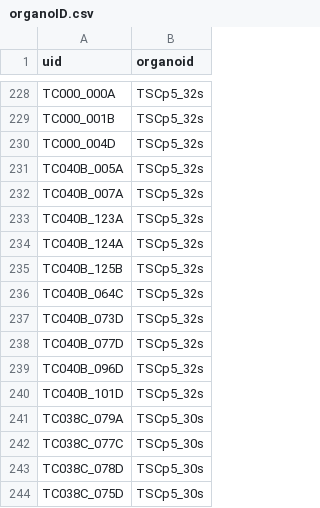
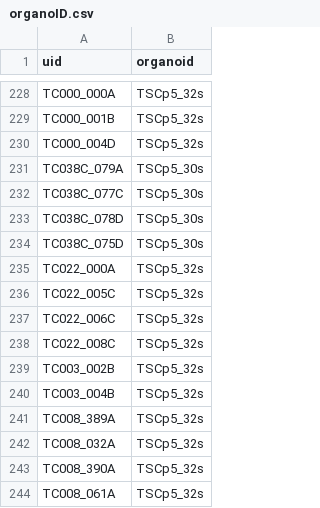
Before and after one commit to JoseGuzman/minibrain, a CSV file: DataSets/organoID.csv, drawn as a sheet; only a part is shown, gaps mark what is left out; the shorter side is filled out with more unchanged rows.

```diff
--- a/DataSets/organoID.csv
+++ b/DataSets/organoID.csv
@@ -230,12 +230,2 @@ TC000_001B,TSCp5_32s
 TC000_004D,TSCp5_32s
-TC040B_005A,TSCp5_32s
-TC040B_007A,TSCp5_32s
-TC040B_123A,TSCp5_32s
-TC040B_124A,TSCp5_32s
-TC040B_125B,TSCp5_32s
-TC040B_064C,TSCp5_32s
-TC040B_073D,TSCp5_32s
-TC040B_077D,TSCp5_32s
-TC040B_096D,TSCp5_32s
-TC040B_101D,TSCp5_32s
 TC038C_079A,TSCp5_30s
```
Also changed, not shown: DataSets/spikes.csv, 2 other files.
